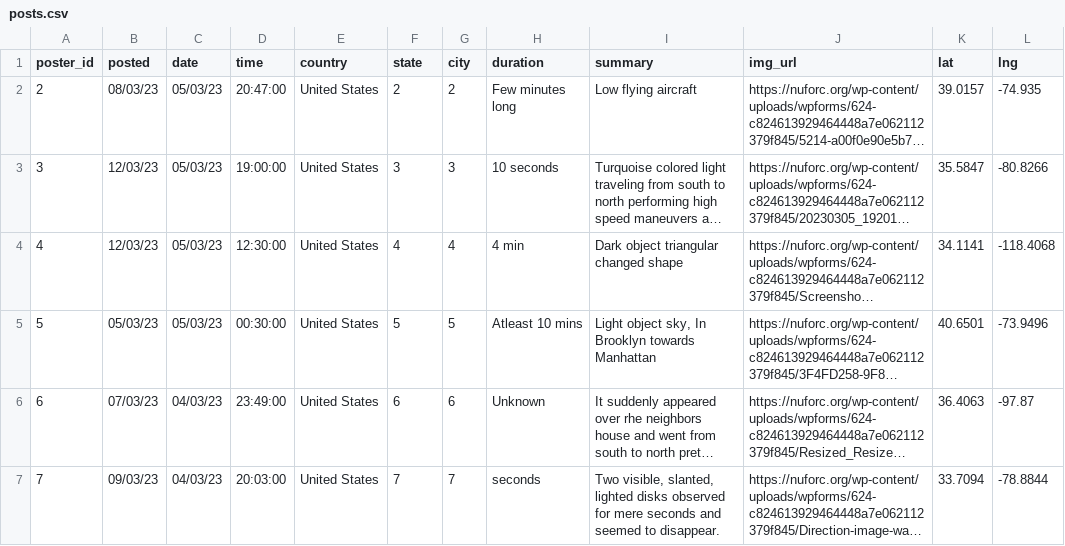
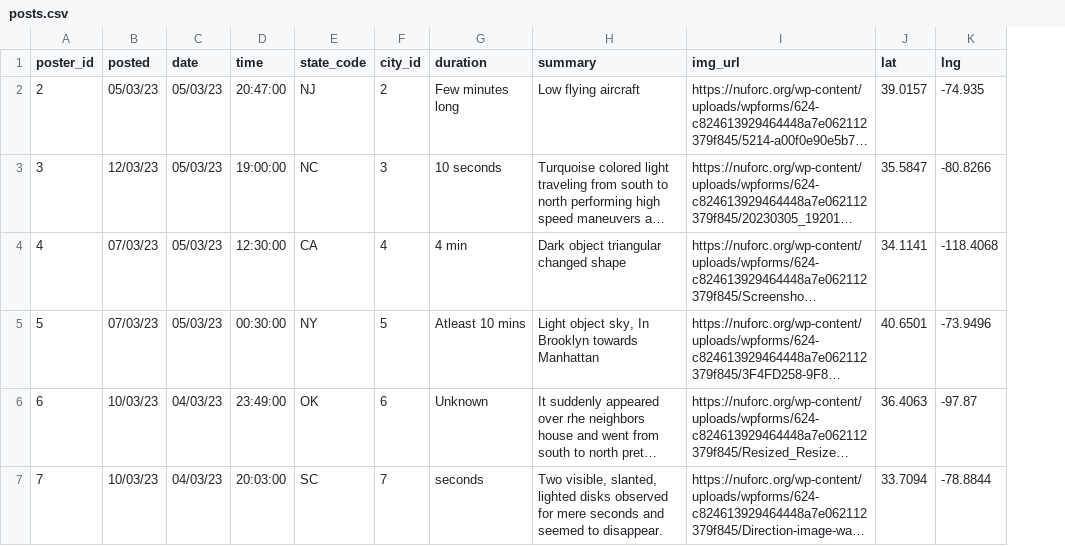
Before and after one commit to candrdk/ProbePosts, a CSV file: data/posts.csv, drawn as a sheet; long unchanged cells end in …; removed rows and columns are numbered as before the commit, all else as after; the diff names each change by its address in the sheet, - before the commit and + after, or states it on an @@ line.

```diff
--- a/data/posts.csv
+++ b/data/posts.csv
-column E (country), rows 2-7: all United States
+column E (state_code), rows 2-7: NJ | NC | CA | NY | OK | SC
-column G (city), rows 2-7: 2 | 3 | 4 | 5 | 6 | 7
-F1: state
+F1: city_id
-B2 (posted): 08/03/23
+B2 (posted): 05/03/23
-B4 (posted): 12/03/23
+B4 (posted): 07/03/23
-B5 (posted): 05/03/23
+B5 (posted): 07/03/23
-B6 (posted): 07/03/23
+B6 (posted): 10/03/23
-B7 (posted): 09/03/23
+B7 (posted): 10/03/23
```
Also changed, not shown: data/users.csv, 12 other files.
